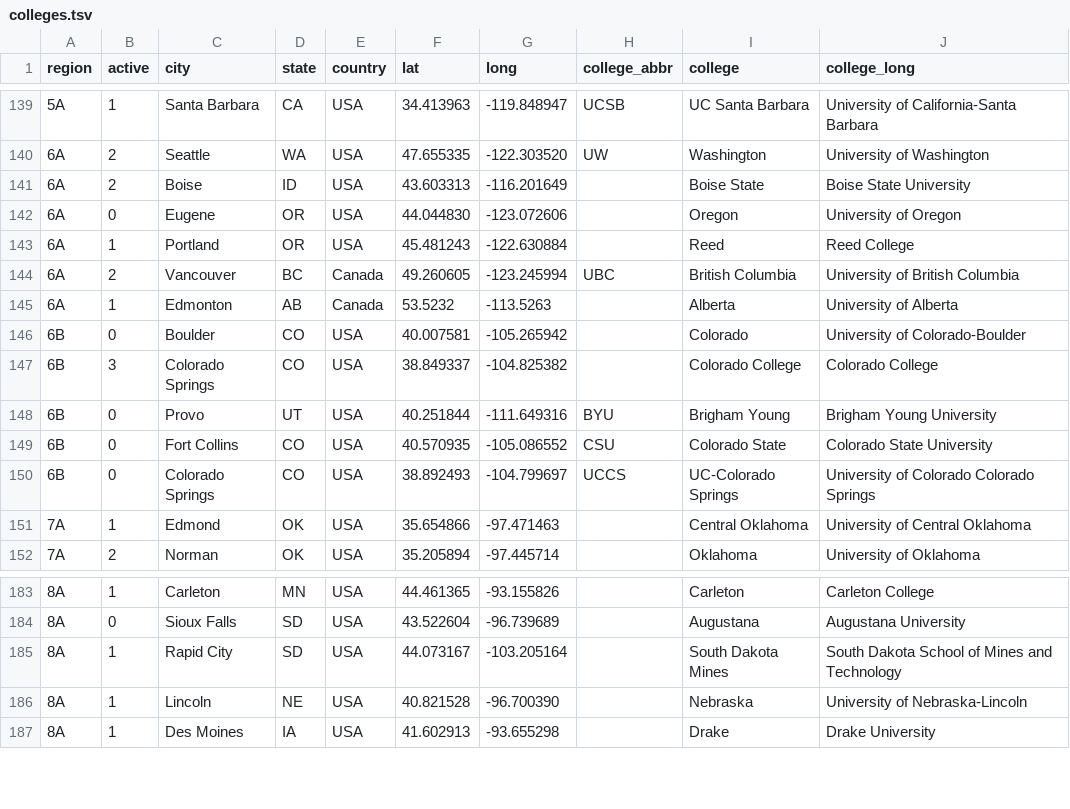
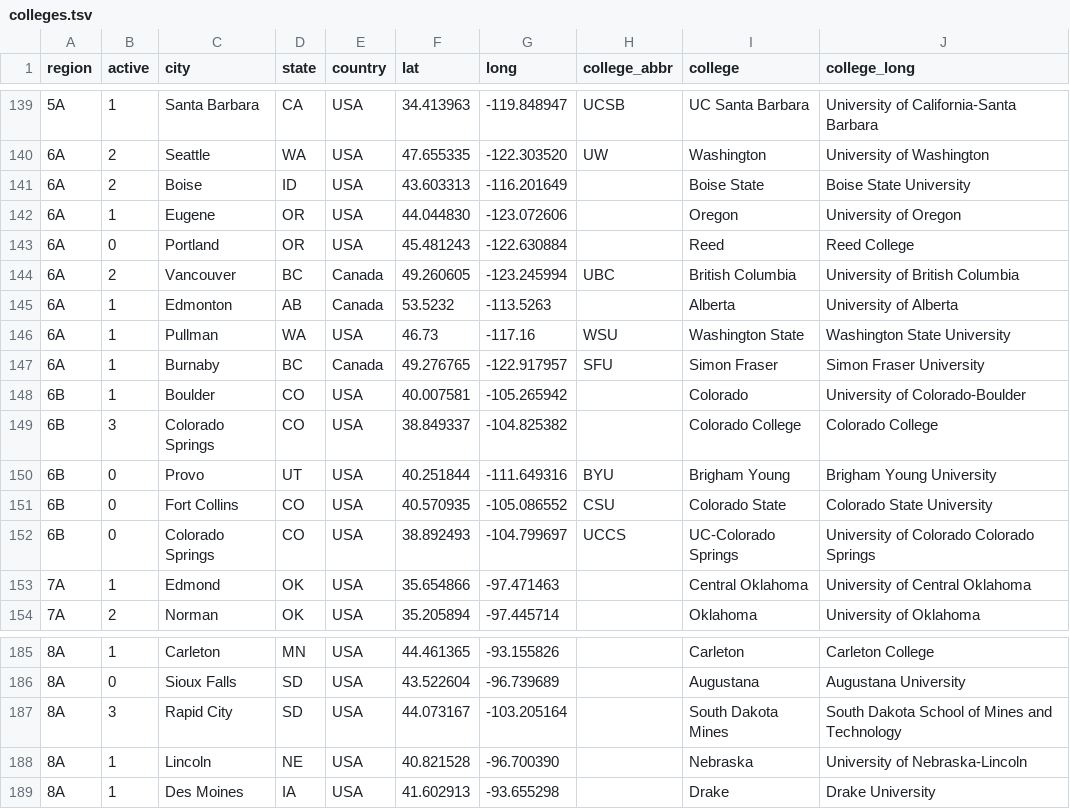
Before and after one commit to quizbowl/collegecalendar, a TSV file: map/colleges.tsv, drawn as a sheet; only a part is shown, gaps mark what is left out.

Commit message:
Update PNW colleges

```diff
--- a/map/colleges.tsv
+++ b/map/colleges.tsv
@@ -141,7 +141,9 @@ region	active	city	state	country	lat	long	college_abbr	college	college_long
 6A	2	Boise	ID	USA	43.603313	-116.201649		Boise State	Boise State University
-6A	0	Eugene	OR	USA	44.044830	-123.072606		Oregon	University of Oregon
-6A	1	Portland	OR	USA	45.481243	-122.630884		Reed	Reed College
+6A	1	Eugene	OR	USA	44.044830	-123.072606		Oregon	University of Oregon
+6A	0	Portland	OR	USA	45.481243	-122.630884		Reed	Reed College
 6A	2	Vancouver	BC	Canada	49.260605	-123.245994	UBC	British Columbia	University of British Columbia
 6A	1	Edmonton	AB	Canada	53.5232	-113.5263		Alberta	University of Alberta
-6B	0	Boulder	CO	USA	40.007581	-105.265942		Colorado	University of Colorado-Boulder
+6A	1	Pullman	WA	USA	46.73	-117.16	WSU	Washington State	Washington State University
+6A	1	Burnaby	BC	Canada	49.276765	-122.917957	SFU	Simon Fraser	Simon Fraser University
+6B	1	Boulder	CO	USA	40.007581	-105.265942		Colorado	University of Colorado-Boulder
 6B	3	Colorado Springs	CO	USA	38.849337	-104.825382		Colorado College	Colorado College
@@ -184,3 +186,3 @@ region	active	city	state	country	lat	long	college_abbr	college	college_long
 8A	0	Sioux Falls	SD	USA	43.522604	-96.739689		Augustana	Augustana University
-8A	1	Rapid City	SD	USA	44.073167	-103.205164		South Dakota Mines	South Dakota School of Mines and Technology
+8A	3	Rapid City	SD	USA	44.073167	-103.205164		South Dakota Mines	South Dakota School of Mines and Technology
 8A	1	Lincoln	NE	USA	40.821528	-96.700390		Nebraska	University of Nebraska-Lincoln
```
